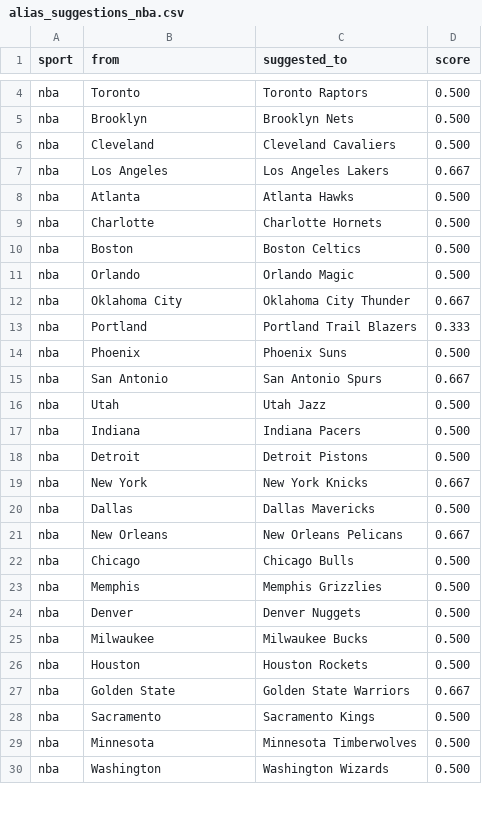
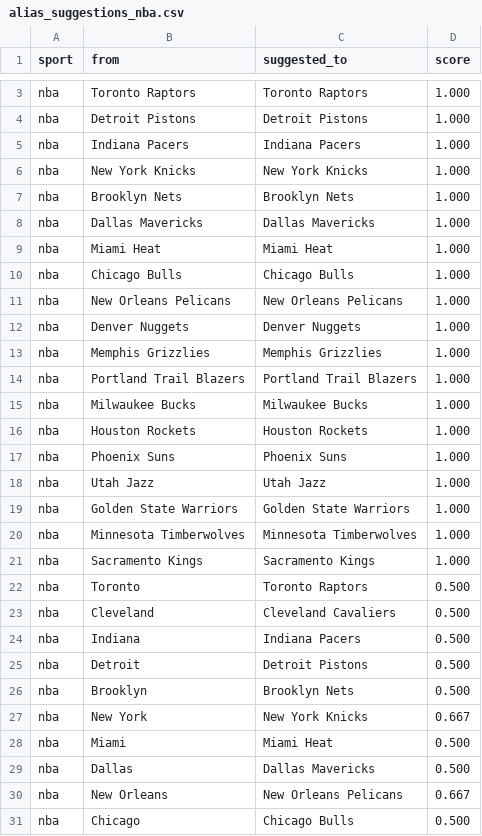
Before and after one commit to cterpening/What_Channel_Is_The_Game, a CSV file: alias_suggestions_nba.csv, drawn as a sheet; only a part is shown, gaps mark what is left out; the shorter side is filled out with more unchanged rows; removed rows and columns are numbered as before the commit, all else as after; the diff covers the shown part only; the diff names each change by its address in the sheet, - before the commit and + after, or states it on an @@ line.

```diff
--- a/alias_suggestions_nba.csv
+++ b/alias_suggestions_nba.csv
@@ row 34 moved to row 3: nba @@
+row 4: nba | Detroit Pistons | Detroit Pistons | 1.000
+row 5: nba | Indiana Pacers | Indiana Pacers | 1.000
+row 6: nba | New York Knicks | New York Knicks | 1.000
@@ row 33 moved to row 7: nba @@
+row 8: nba | Dallas Mavericks | Dallas Mavericks | 1.000
@@ row 31 moved to row 9: nba @@
+row 10: nba | Chicago Bulls | Chicago Bulls | 1.000
+row 11: nba | New Orleans Pelicans | New Orleans Pelicans | 1.000
+row 12: nba | Denver Nuggets | Denver Nuggets | 1.000
+row 13: nba | Memphis Grizzlies | Memphis Grizzlies | 1.000
@@ row 41 moved to row 14: nba @@
+row 15: nba | Milwaukee Bucks | Milwaukee Bucks | 1.000
+row 16: nba | Houston Rockets | Houston Rockets | 1.000
@@ row 44 moved to row 17: nba @@
@@ row 45 moved to row 18: nba @@
+row 19: nba | Golden State Warriors | Golden State Warriors | 1.000
+row 20: nba | Minnesota Timberwolves | Minnesota Timberwolves | 1.000
+row 21: nba | Sacramento Kings | Sacramento Kings | 1.000
-row 7: nba | Los Angeles | Los Angeles Lakers | 0.667
@@ row 8 moved to row 43: nba @@
-row 9: nba | Charlotte | Charlotte Hornets | 0.500
@@ row 10 moved to row 47: nba @@
@@ row 11 moved to row 45: nba @@
-row 12: nba | Oklahoma City | Oklahoma City Thunder | 0.667
@@ row 13 moved to row 35: nba @@
@@ row 14 moved to row 36: nba @@
-row 15: nba | San Antonio | San Antonio Spurs | 0.667
@@ row 16 moved to row 39: nba @@
@@ row 5 moved to row 26: nba @@
@@ row 3 moved to row 28: nba @@
```
Also changed, not shown: 4 removed rows, 1 moved row and 10 edited cells elsewhere in this file, alias_suggestions_cfb.csv, alias_suggestions_ncaab.csv, 4 other files.
